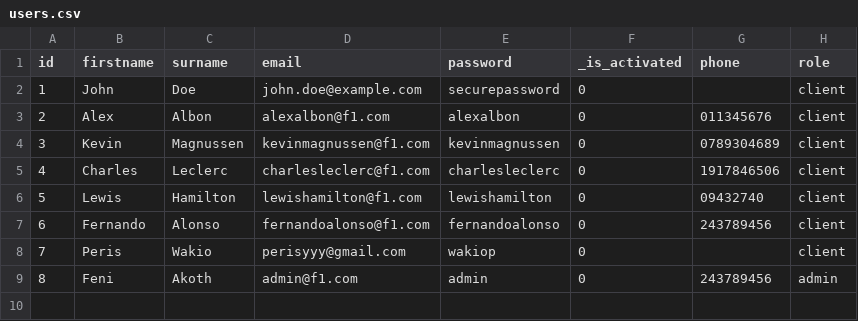
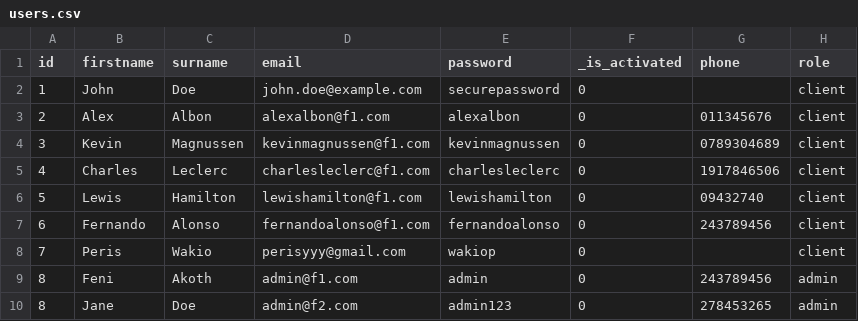
Before and after one commit to Esther-Karanja/Parkin-spot-app--phase-5-project, a CSV file: server/users.csv, drawn as a sheet.

```diff
--- a/server/users.csv
+++ b/server/users.csv
@@ -9 +9,2 @@
 8,"Feni","Akoth","admin@f1.com","admin",0,"243789456","admin"
+8,"Jane","Doe","admin@f2.com","admin123",0,"278453265","admin"
```
